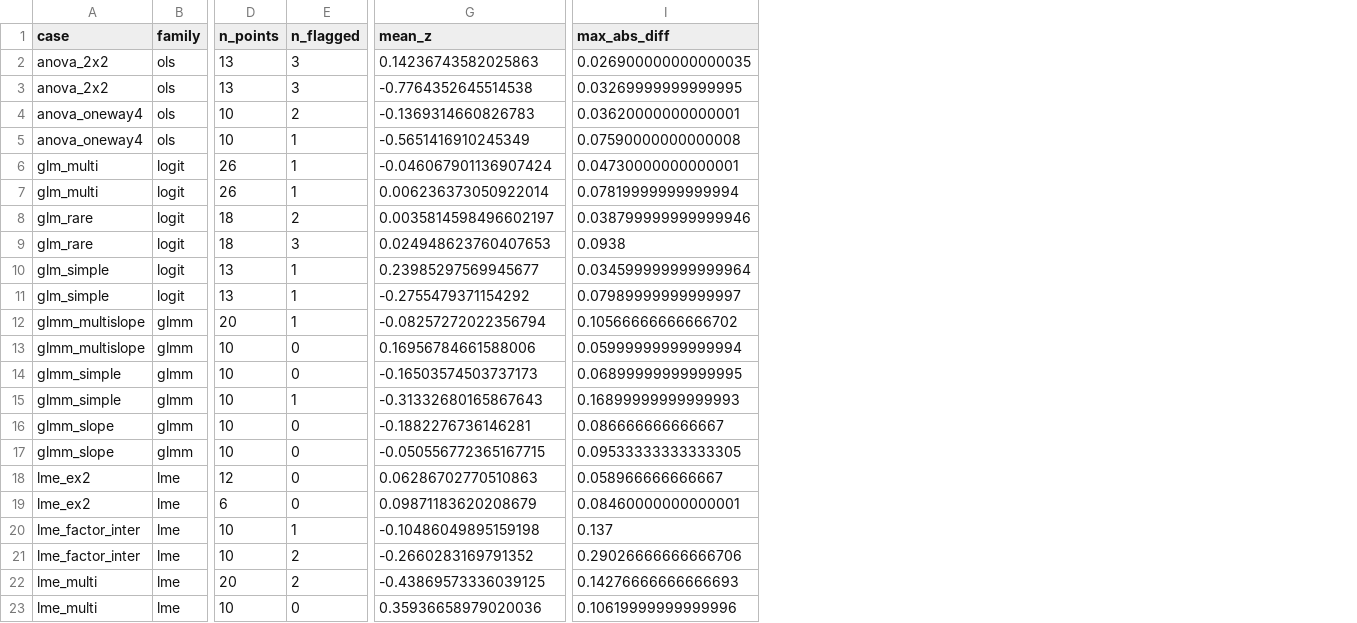
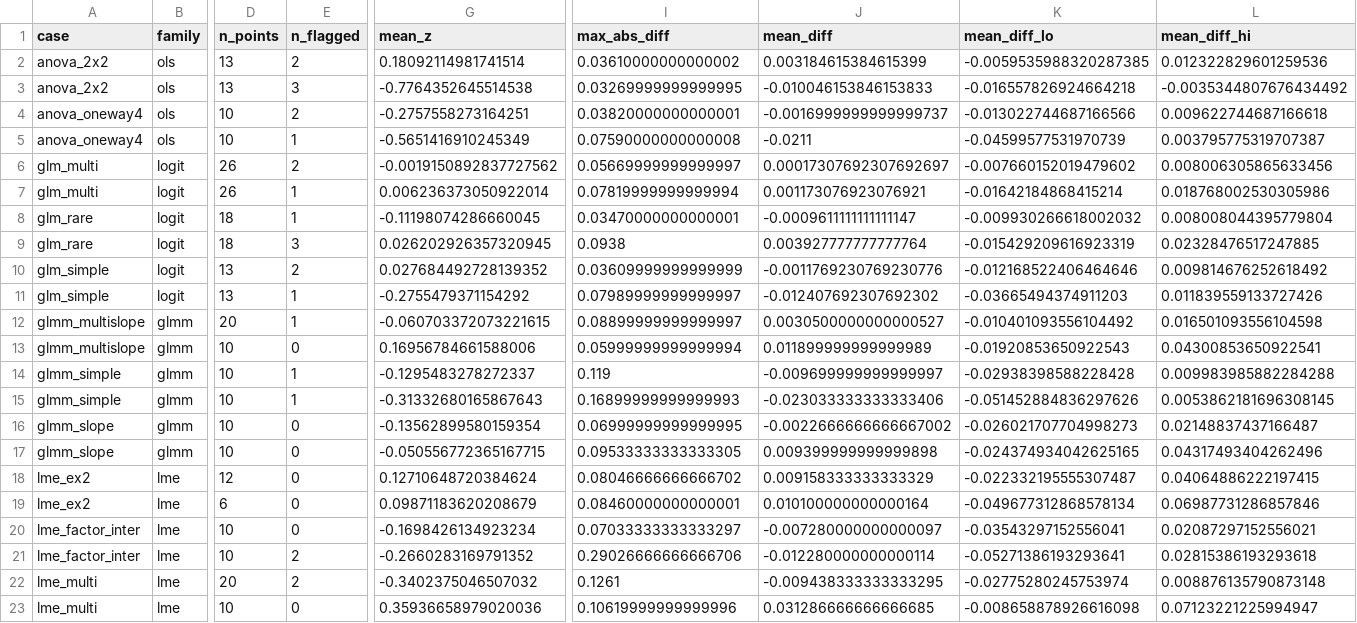
Before and after one commit to pawlenartowicz/MCPower, a CSV file: benchmarks/results/r_summary.csv, drawn as a sheet; only a part is shown, gaps mark what is left out; the diff covers the shown part only; the diff names each change by its address in the sheet, - before the commit and + after, or states it on an @@ line.

```diff
--- a/benchmarks/results/r_summary.csv
+++ b/benchmarks/results/r_summary.csv
+column J (mean_diff), rows 2-23: 0.003184615384615399 | -0.010046153846153833 | -0.0016999999999999737 | -0.0211 | 0.00017307692307692697 | 0.001173076923076921 | -0.0009611111111111147 | 0.003927777777777764 | -0.0011769230769230776 | -0.012407692307692302 | 0.0030500000000000527 | 0.011899999999999989 | -0.009699999999999997 | -0.023033333333333406 | -0.0022666666666667002 | 0.009399999999999898 | 0.009158333333333329 | 0.010100000000000164 | -0.007280000000000097 | -0.012280000000000114 | -0.009438333333333295 | 0.031286666666666685
+column K (mean_diff_lo), rows 2-23: -0.0059535988320287385 | -0.016557826924664218 | -0.013022744687166566 | -0.04599577531970739 | -0.007660152019479602 | -0.01642184868415214 | -0.009930266618002032 | -0.015429209616923319 | -0.012168522406464646 | -0.03665494374911203 | -0.010401093556104492 | -0.01920853650922543 | -0.02938398588228428 | -0.051452884836297626 | -0.026021707704998273 | -0.024374934042625165 | -0.022332195555307487 | -0.049677312868578134 | -0.03543297152556041 | -0.05271386193293641 | -0.02775280245753974 | -0.008658878926616098
+column L (mean_diff_hi), rows 2-23: 0.012322829601259536 | -0.0035344807676434492 | 0.009622744687166618 | 0.003795775319707387 | 0.008006305865633456 | 0.018768002530305986 | 0.008008044395779804 | 0.02328476517247885 | 0.009814676252618492 | 0.011839559133727426 | 0.016501093556104598 | 0.04300853650922541 | 0.009983985882284288 | 0.0053862181696308145 | 0.02148837437166487 | 0.04317493404262496 | 0.04064886222197415 | 0.06987731286857846 | 0.02087297152556021 | 0.02815386193293618 | 0.008876135790873148 | 0.07123221225994947
-E2 (n_flagged): 3
+E2 (n_flagged): 2
-G2 (mean_z): 0.14236743582025863
+G2 (mean_z): 0.18092114981741514
-I2 (max_abs_diff): 0.026900000000000035
+I2 (max_abs_diff): 0.03610000000000002
-G4 (mean_z): -0.1369314660826783
+G4 (mean_z): -0.2757558273164251
-I4 (max_abs_diff): 0.03620000000000001
+I4 (max_abs_diff): 0.03820000000000001
-E6 (n_flagged): 1
+E6 (n_flagged): 2
-G6 (mean_z): -0.046067901136907424
+G6 (mean_z): -0.0019150892837727562
-I6 (max_abs_diff): 0.04730000000000001
+I6 (max_abs_diff): 0.05669999999999997
-E8 (n_flagged): 2
+E8 (n_flagged): 1
-G8 (mean_z): 0.0035814598496602197
+G8 (mean_z): -0.11198074286660045
-I8 (max_abs_diff): 0.038799999999999946
+I8 (max_abs_diff): 0.03470000000000001
-G9 (mean_z): 0.024948623760407653
+G9 (mean_z): 0.026202926357320945
-E10 (n_flagged): 1
+E10 (n_flagged): 2
-G10 (mean_z): 0.23985297569945677
+G10 (mean_z): 0.027684492728139352
-I10 (max_abs_diff): 0.034599999999999964
+I10 (max_abs_diff): 0.03609999999999999
-G12 (mean_z): -0.08257272022356794
+G12 (mean_z): -0.060703372073221615
-I12 (max_abs_diff): 0.10566666666666702
+I12 (max_abs_diff): 0.08899999999999997
-E14 (n_flagged): 0
+E14 (n_flagged): 1
-G14 (mean_z): -0.16503574503737173
+G14 (mean_z): -0.1295483278272337
-I14 (max_abs_diff): 0.06899999999999995
+I14 (max_abs_diff): 0.119
-G16 (mean_z): -0.1882276736146281
+G16 (mean_z): -0.13562899580159354
-I16 (max_abs_diff): 0.086666666666667
+I16 (max_abs_diff): 0.06999999999999995
-G18 (mean_z): 0.06286702770510863
+G18 (mean_z): 0.12710648720384624
-I18 (max_abs_diff): 0.058966666666667
+I18 (max_abs_diff): 0.08046666666666702
-E20 (n_flagged): 1
+E20 (n_flagged): 0
-G20 (mean_z): -0.10486049895159198
+G20 (mean_z): -0.1698426134923234
-I20 (max_abs_diff): 0.137
+I20 (max_abs_diff): 0.07033333333333297
-G22 (mean_z): -0.43869573336039125
+G22 (mean_z): -0.3402375046507032
-I22 (max_abs_diff): 0.14276666666666693
+I22 (max_abs_diff): 0.1261
```
Also changed, not shown: 14 edited cells elsewhere in this file, benchmarks/results/r_points.csv, validation/data/data_generation_recovery.csv, 4 other files.
